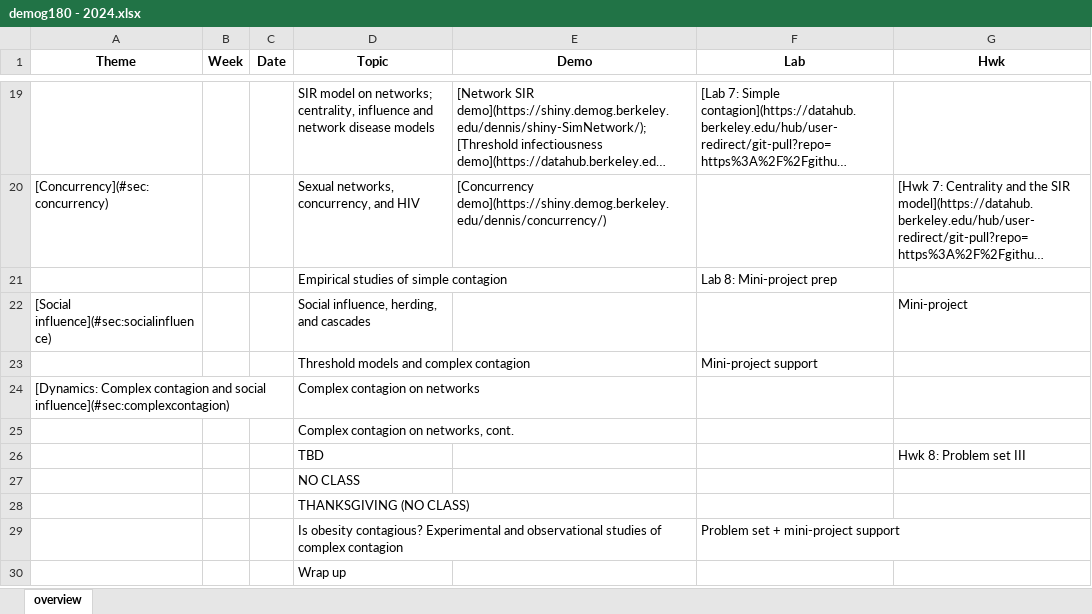
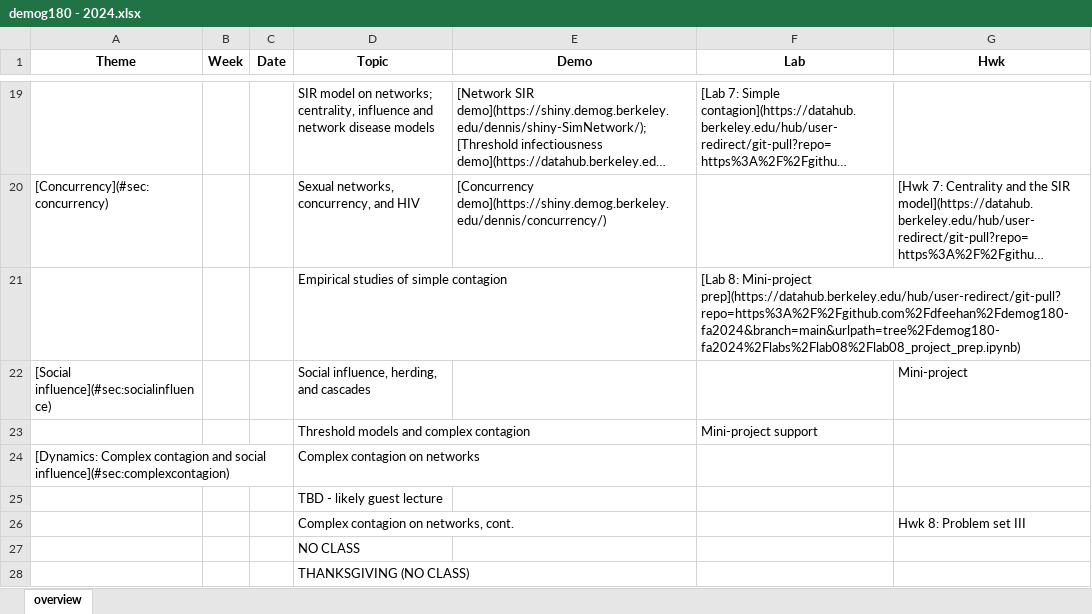
Before and after one commit to dfeehan/demog180-fa2024, an Excel workbook: syllabus/demog180 - 2024.xlsx, sheet overview, drawn as a sheet; only a part is shown, gaps mark what is left out; the shorter side is filled out with more unchanged rows; long unchanged cells end in …; values as stored, in another font and other column widths than the file's, no borders; the diff names each change by its address in the sheet, - before the commit and + after, or states it on an @@ line.

Commit message:
added lab8 to syllabus

```diff
--- a/syllabus/demog180 - 2024.xlsx (sheet overview)
+++ b/syllabus/demog180 - 2024.xlsx (sheet overview)
-F21 (Lab): Lab 8: Mini-project prep
+F21 (Lab): [Lab 8: Mini-project prep](https://datahub.berkeley.edu/hub/user-redirect/git-pull?repo=https%3A%2F%2Fgithub.com%2Fdfeehan%2Fdemog180-fa2024&branch=main&urlpath=tree%2Fdemog180-fa2024%2Flabs%2Flab08%2Flab08_project_prep.ipynb)
-D25 (Topic): Complex contagion on networks, cont.
+D25 (Topic): TBD - likely guest lecture
-D26 (Topic): TBD
+D26 (Topic): Complex contagion on networks, cont.
```
Also changed, not shown: 2 other files.
